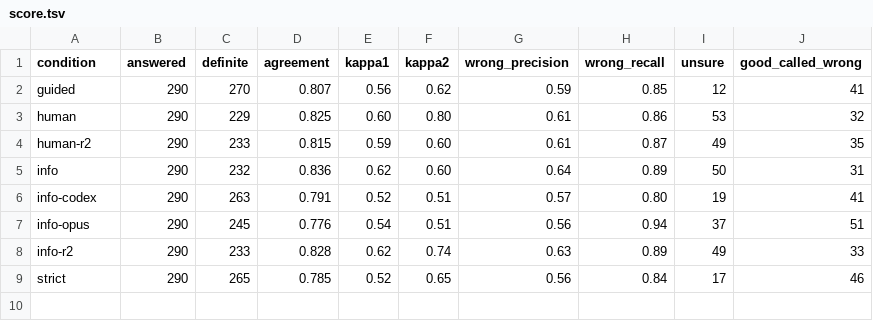
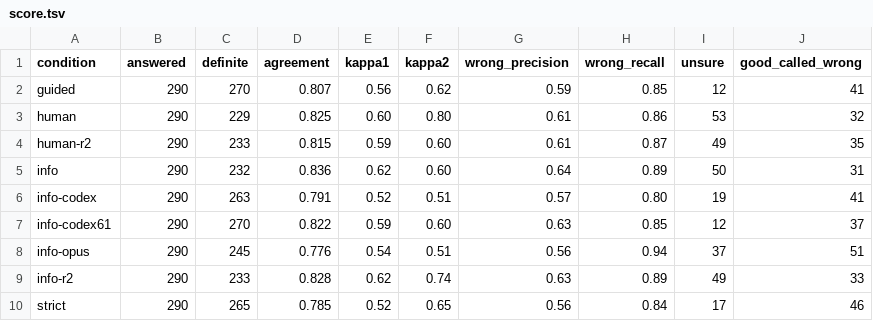
Before and after one commit to bond-lab/NTUMC, a TSV file: docs/quality-sample/calibration/score.tsv, drawn as a sheet.

```diff
--- a/docs/quality-sample/calibration/score.tsv
+++ b/docs/quality-sample/calibration/score.tsv
@@ -6,2 +6,3 @@ info	290	232	0.836	0.62	0.60	0.64	0.89	50	31
 info-codex	290	263	0.791	0.52	0.51	0.57	0.80	19	41
+info-codex61	290	270	0.822	0.59	0.60	0.63	0.85	12	37
 info-opus	290	245	0.776	0.54	0.51	0.56	0.94	37	51
```
Also changed, not shown: docs/quality-sample/pilot-review/codex-remove.tsv, 5 other files.
